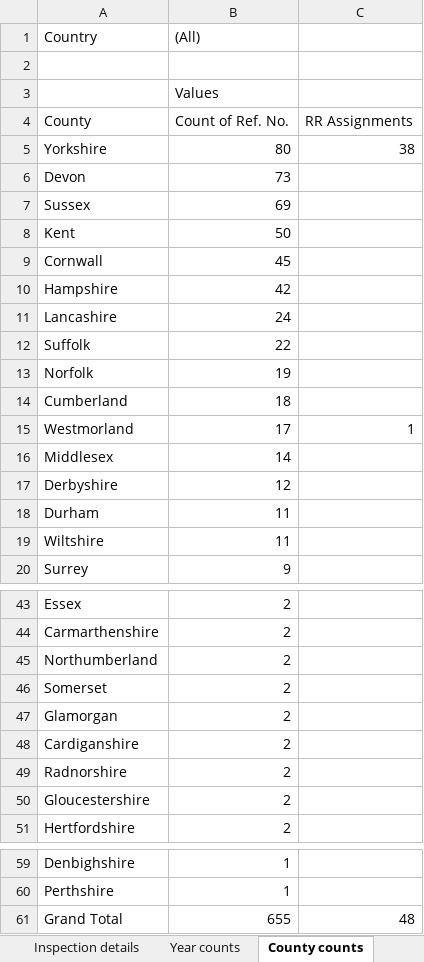
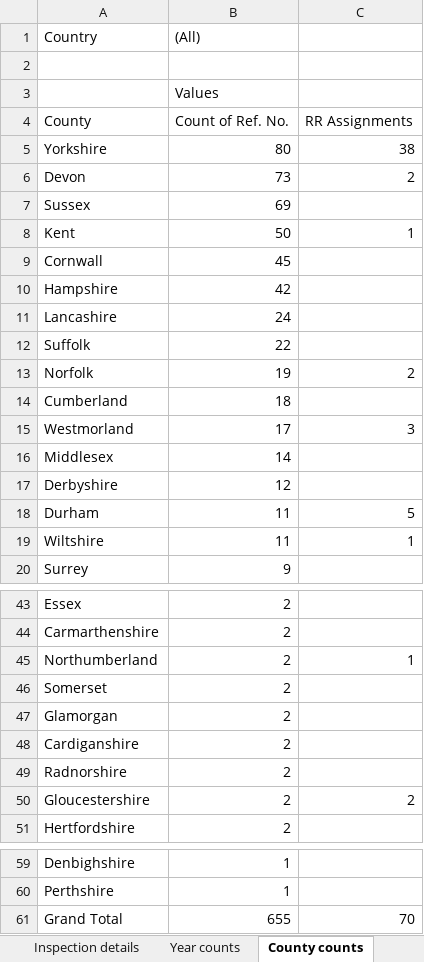
Before and after one commit to rjmeats/BritishRainfall, an Excel workbook: BritishAssociationReports/BAAS_Inspections.xlsx, sheet County counts, drawn as a sheet; only a part is shown, gaps mark what is left out; values as stored, in another font and other column widths than the file's, no borders; the diff covers the shown part only; the diff names each change by its address in the sheet, - before the commit and + after, or states it on an @@ line.

```diff
--- a/BritishAssociationReports/BAAS_Inspections.xlsx (sheet County counts)
+++ b/BritishAssociationReports/BAAS_Inspections.xlsx (sheet County counts)
-C6: (empty)
+C6: 2
-C8: (empty)
+C8: 1
-C13: (empty)
+C13: 2
-C15: 1
+C15: 3
-C18: (empty)
+C18: 5
-C19: (empty)
+C19: 1
-C45: (empty)
+C45: 1
-C50: (empty)
+C50: 2
-C61: 48
+C61: 70
```
Also changed, not shown: 4 edited cells elsewhere in this sheet, sheet Inspection details, 1 other file.
